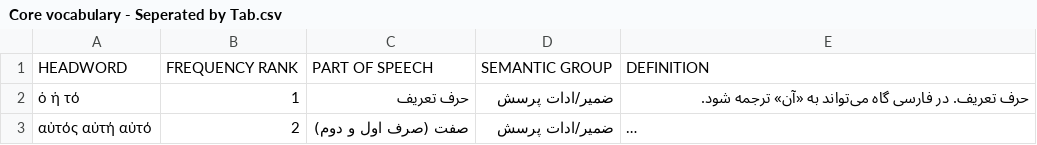
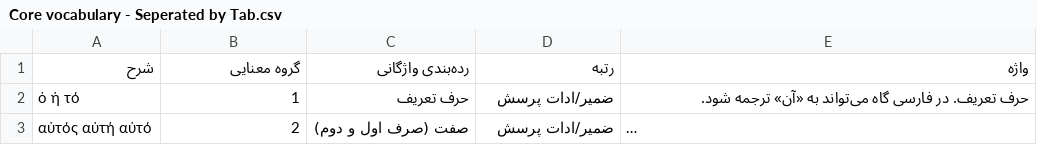
Before and after one commit to farnoosh-shamsian/Core-vocabulary-list-greek-persian, a CSV file: Core vocabulary - Seperated by Tab.csv, drawn as a sheet; only a part is shown; long unchanged cells end in ….

Commit message:
Update Core vocabulary - Seperated by Tab.csv

```diff
--- a/Core vocabulary - Seperated by Tab.csv
+++ b/Core vocabulary - Seperated by Tab.csv
@@ -1,2 +1,2 @@
-HEADWORD	FREQUENCY RANK	PART OF SPEECH	SEMANTIC GROUP	DEFINITION
+شرح	  گروه معنایی	 رده‌بندی واژگانی	 رتبه	 واژه
 ὁ ἡ τό	1	حرف تعریف	ضمیر/ادات پرسش	حرف تعریف. در فارسی گاه می‌تواند به «آن» ترجمه شود.
```
